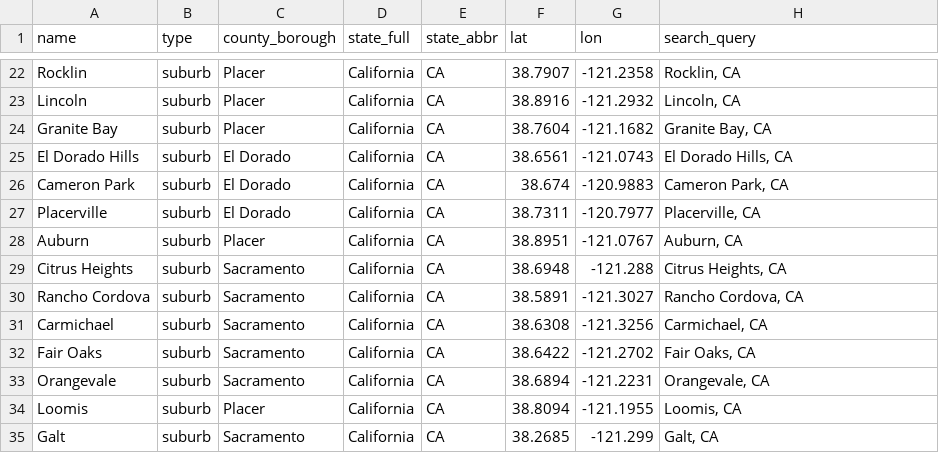
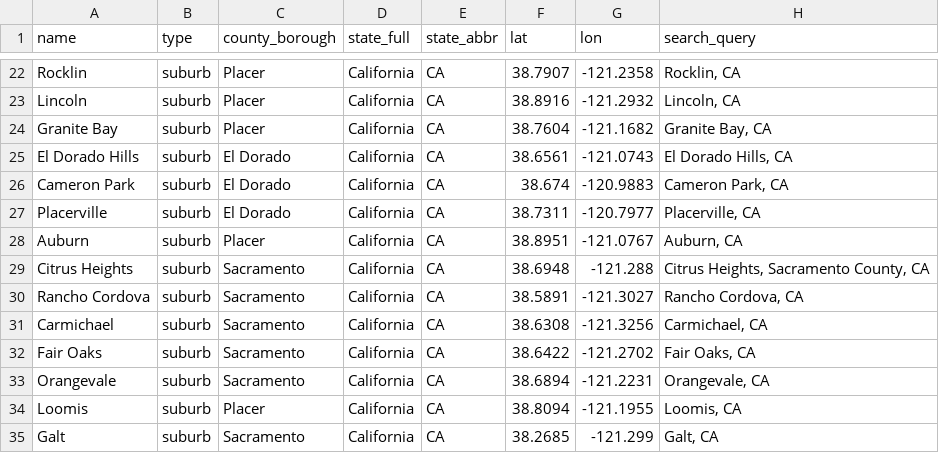
Before and after one commit to adamwrightstuff/home-fit, a CSV file: data/sacramento_metro_place_catalog.csv, drawn as a sheet; only a part is shown, gaps mark what is left out.

```diff
--- a/data/sacramento_metro_place_catalog.csv
+++ b/data/sacramento_metro_place_catalog.csv
@@ -28,3 +28,3 @@ Placerville,suburb,El Dorado,California,CA,38.7311,-120.7977,"Placerville, CA"
 Auburn,suburb,Placer,California,CA,38.8951,-121.0767,"Auburn, CA"
-Citrus Heights,suburb,Sacramento,California,CA,38.6948,-121.288,"Citrus Heights, CA"
+Citrus Heights,suburb,Sacramento,California,CA,38.6948,-121.288,"Citrus Heights, Sacramento County, CA"
 Rancho Cordova,suburb,Sacramento,California,CA,38.5891,-121.3027,"Rancho Cordova, CA"
```
Also changed, not shown: 1 other file.
